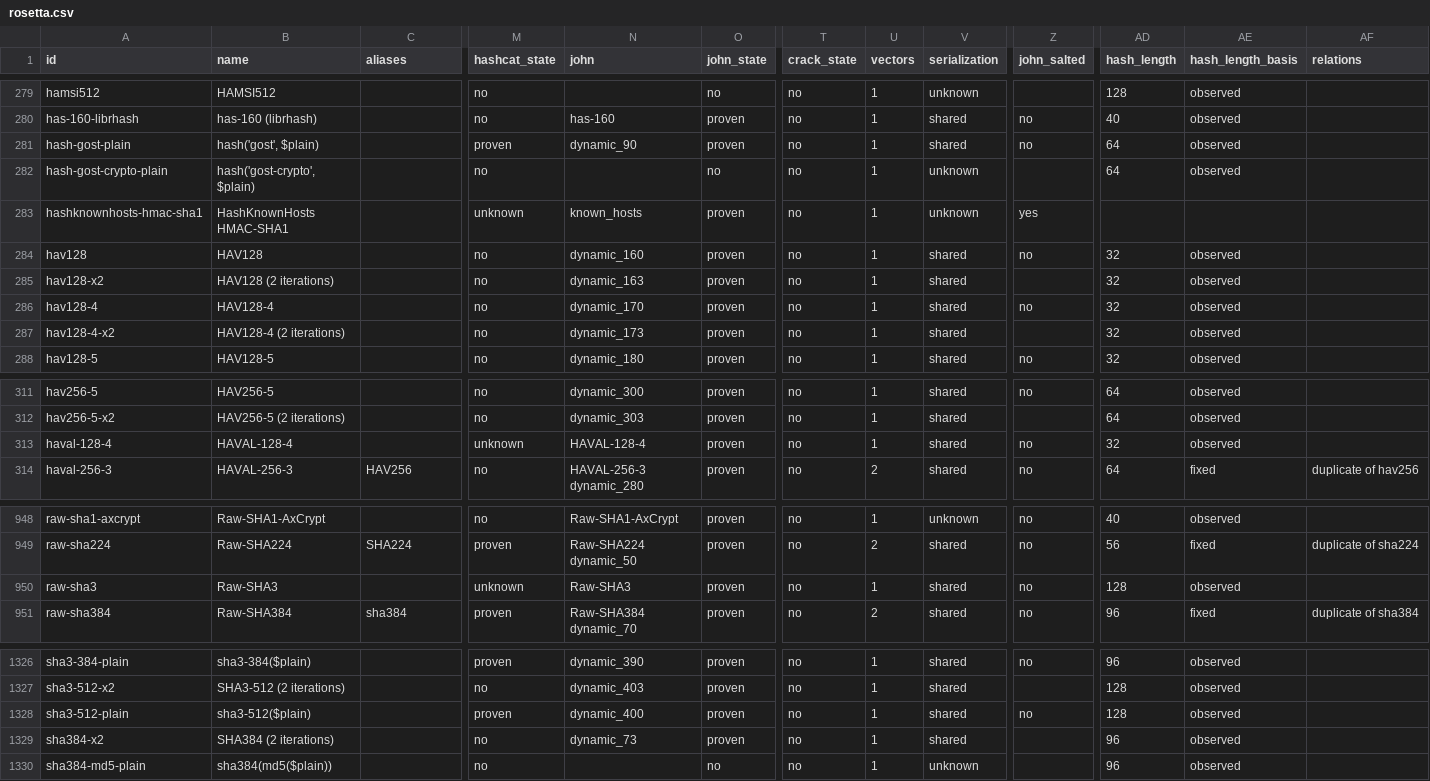
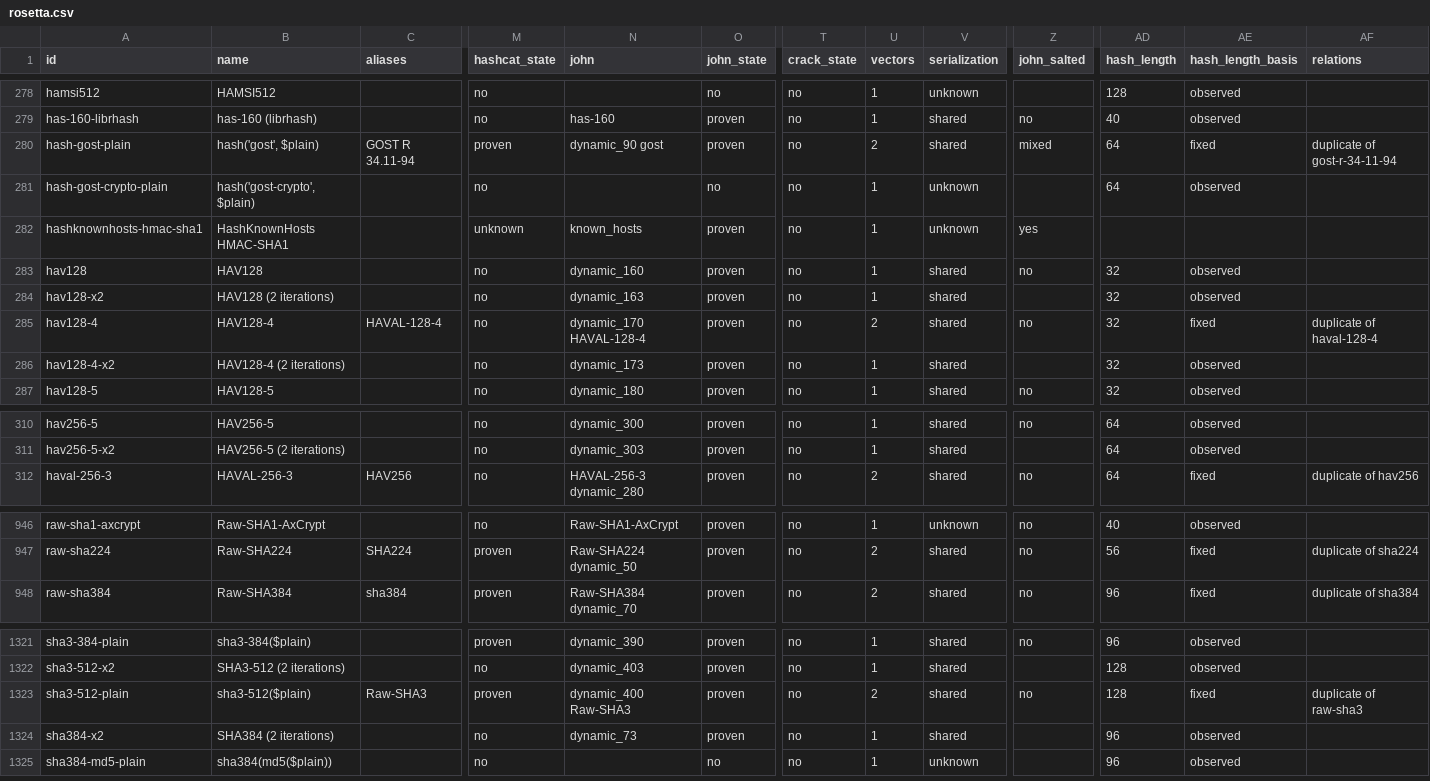
Before and after one commit to roycewilliams/cracking-rosetta, a CSV file: dist/rosetta.csv, drawn as a sheet; only a part is shown, gaps mark what is left out; removed rows and columns are numbered as before the commit, all else as after; rows hold the shown columns only; the diff covers the shown part only; the diff names each change by its address in the sheet, - before the commit and + after, or states it on an @@ line.

```diff
--- a/dist/rosetta.csv
+++ b/dist/rosetta.csv
-C280 (aliases): (empty)
+C280 (aliases): GOST R 34.11-94
-N280 (john): dynamic_90
+N280 (john): dynamic_90 gost
-U280 (vectors): 1
+U280 (vectors): 2
-Z280 (john_salted): no
+Z280 (john_salted): mixed
-AE280 (hash_length_basis): observed
+AE280 (hash_length_basis): fixed
-AF280 (relations): (empty)
+AF280 (relations): duplicate of gost-r-34-11-94
-C285 (aliases): (empty)
+C285 (aliases): HAVAL-128-4
-N285 (john): dynamic_170
+N285 (john): dynamic_170 HAVAL-128-4
-U285 (vectors): 1
+U285 (vectors): 2
-AE285 (hash_length_basis): observed
+AE285 (hash_length_basis): fixed
-AF285 (relations): (empty)
+AF285 (relations): duplicate of haval-128-4
-row 313: haval-128-4 | HAVAL-128-4 |  | unknown | HAVAL-128-4 | proven | no | 1 | shared | no | 32 | observed
-row 950: raw-sha3 | Raw-SHA3 |  | unknown | Raw-SHA3 | proven | no | 1 | shared | no | 128 | observed
-C1323 (aliases): (empty)
+C1323 (aliases): Raw-SHA3
-N1323 (john): dynamic_400
+N1323 (john): dynamic_400 Raw-SHA3
-U1323 (vectors): 1
+U1323 (vectors): 2
-AE1323 (hash_length_basis): observed
+AE1323 (hash_length_basis): fixed
-AF1323 (relations): (empty)
+AF1323 (relations): duplicate of raw-sha3
```
Also changed, not shown: 5 added rows, 3 removed rows and 10 edited cells elsewhere in this file, 5 other files.
